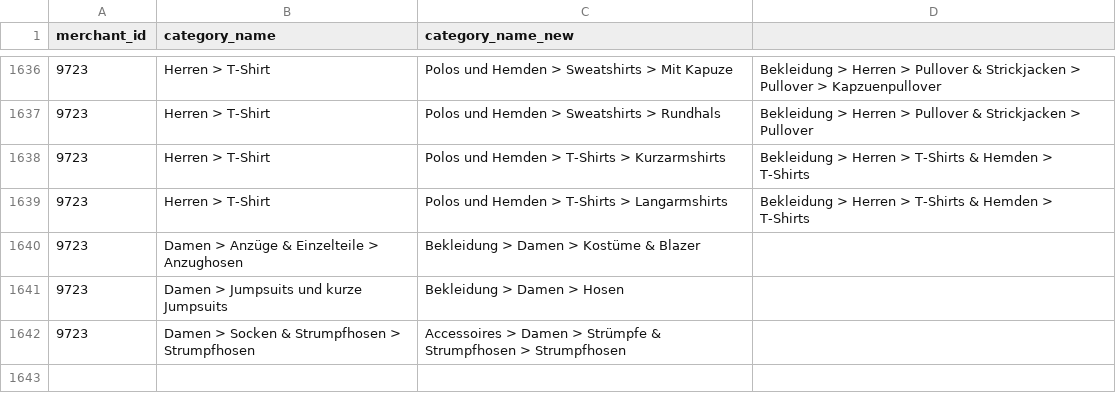
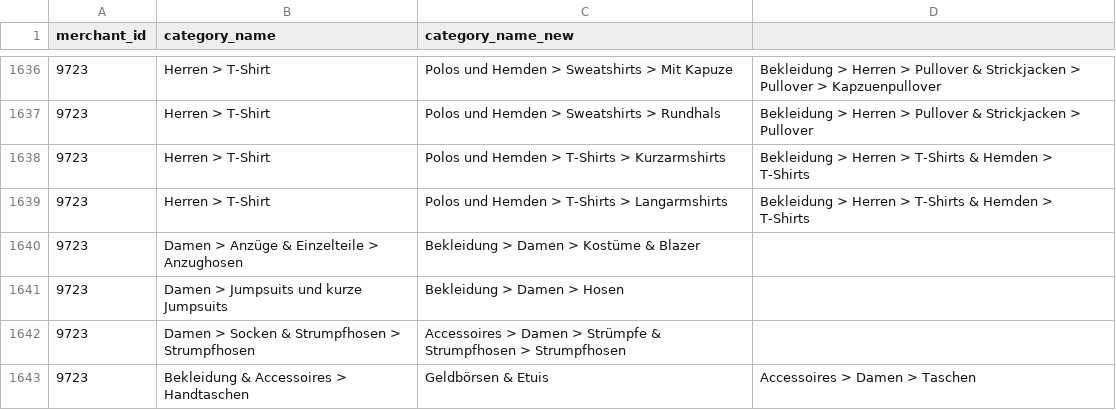
Before and after one commit to thegraphn/you_conscious, a CSV file: data_processing/utils/data_dependencies/categories_mapping.csv, drawn as a sheet; only a part is shown, gaps mark what is left out; the diff names each change by its address in the sheet, - before the commit and + after, or states it on an @@ line.

```diff
--- a/data_processing/utils/data_dependencies/categories_mapping.csv
+++ b/data_processing/utils/data_dependencies/categories_mapping.csv
+row 1643: 9723 | Bekleidung & Accessoires > Handtaschen | Geldbörsen & Etuis | Accessoires > Damen > Taschen
```
Also changed, not shown: data_processing/utils/data_dependencies/categoriesCleaning_fashionSuitableFor_mapping.csv, data_processing/utils/data_dependencies/shops_ids_names.csv.
